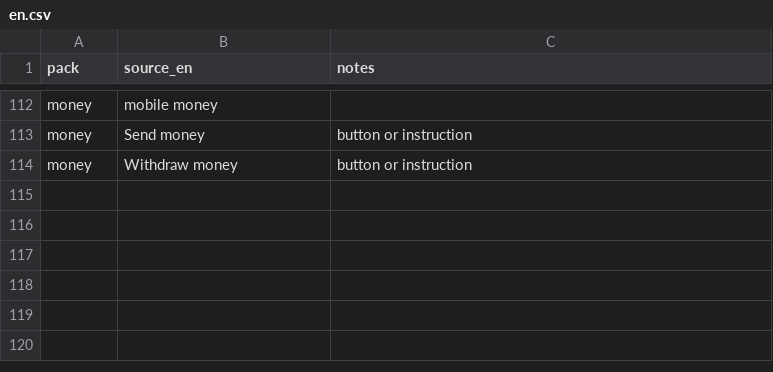
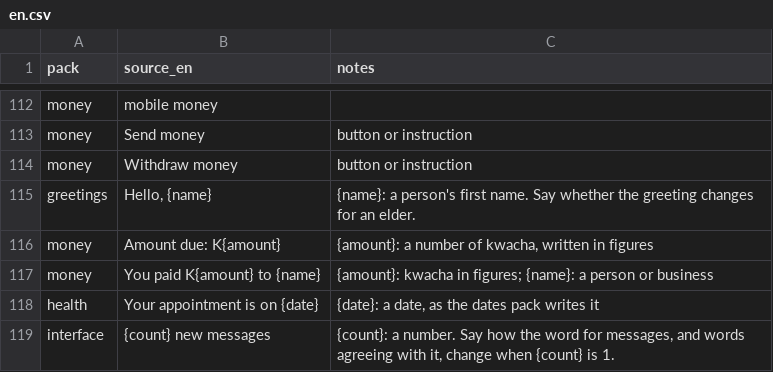
Before and after one commit to wamunyima3/vernacular, a CSV file: data/phrases/en.csv, drawn as a sheet; only a part is shown, gaps mark what is left out; the diff names each change by its address in the sheet, - before the commit and + after, or states it on an @@ line.

Commit message:
feat: phrase placeholders with grammar notes
Lines of the phrase list can hold placeholders such as {name} or
{amount}, and every translation must keep the same ones, in any order:
a reviewer's correction that drops one is refused with what to keep, and
a Claude candidate that does is skipped. Phrases list their
placeholders, the PO export flags those lines python-brace-format so
msgfmt checks them, and the import refuses malformed ones. The Claude
prompt asks how the words around a placeholder change with what fills
it. Five placeholder lines join the source list, and the phrase-pack
docs explain them.

Task: P2-05

```diff
--- a/data/phrases/en.csv
+++ b/data/phrases/en.csv
+row 115: greetings | Hello, {name} | {name}: a person's first name. Say whether the greeting changes for an elder.
+row 116: money | Amount due: K{amount} | {amount}: a number of kwacha, written in figures
+row 117: money | You paid K{amount} to {name} | {amount}: kwacha in figures; {name}: a person or business
+row 118: health | Your appointment is on {date} | {date}: a date, as the dates pack writes it
+row 119: interface | {count} new messages | {count}: a number. Say how the word for messages, and words agreeing with it, change when {count} is 1.
```
Also changed, not shown: 15 other files.
